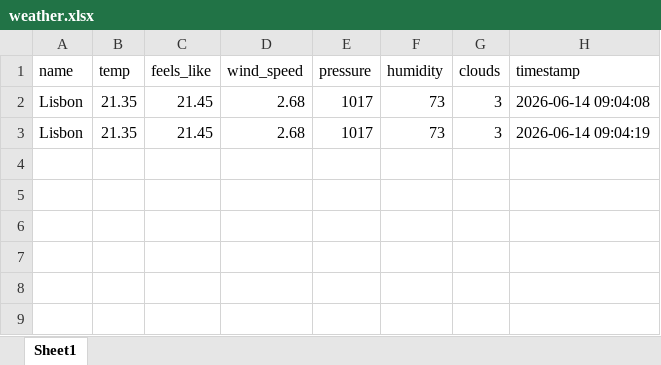
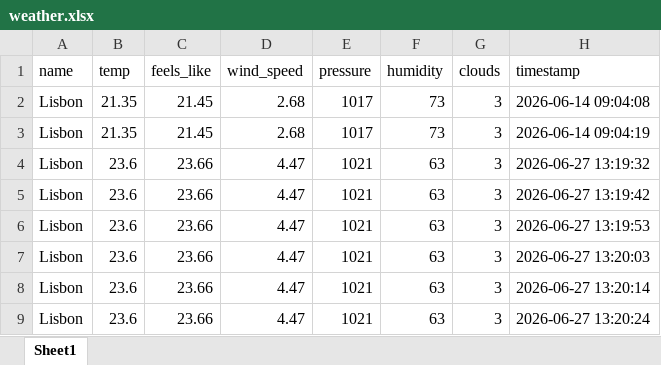
Before and after one commit to dawtom97/13-06-weather, an Excel workbook: weather.xlsx, sheet Sheet1, drawn as a sheet; values as stored, in another font and other column widths than the file's, no borders; the diff names each change by its address in the sheet, - before the commit and + after, or states it on an @@ line.

```diff
--- a/weather.xlsx (sheet Sheet1)
+++ b/weather.xlsx (sheet Sheet1)
+row 4: Lisbon | 23.6 | 23.66 | 4.47 | 1021 | 63 | 3 | 2026-06-27 13:19:32
+row 5: Lisbon | 23.6 | 23.66 | 4.47 | 1021 | 63 | 3 | 2026-06-27 13:19:42
+row 6: Lisbon | 23.6 | 23.66 | 4.47 | 1021 | 63 | 3 | 2026-06-27 13:19:53
+row 7: Lisbon | 23.6 | 23.66 | 4.47 | 1021 | 63 | 3 | 2026-06-27 13:20:03
+row 8: Lisbon | 23.6 | 23.66 | 4.47 | 1021 | 63 | 3 | 2026-06-27 13:20:14
+row 9: Lisbon | 23.6 | 23.66 | 4.47 | 1021 | 63 | 3 | 2026-06-27 13:20:24
```
Also changed, not shown: 3 other files.
